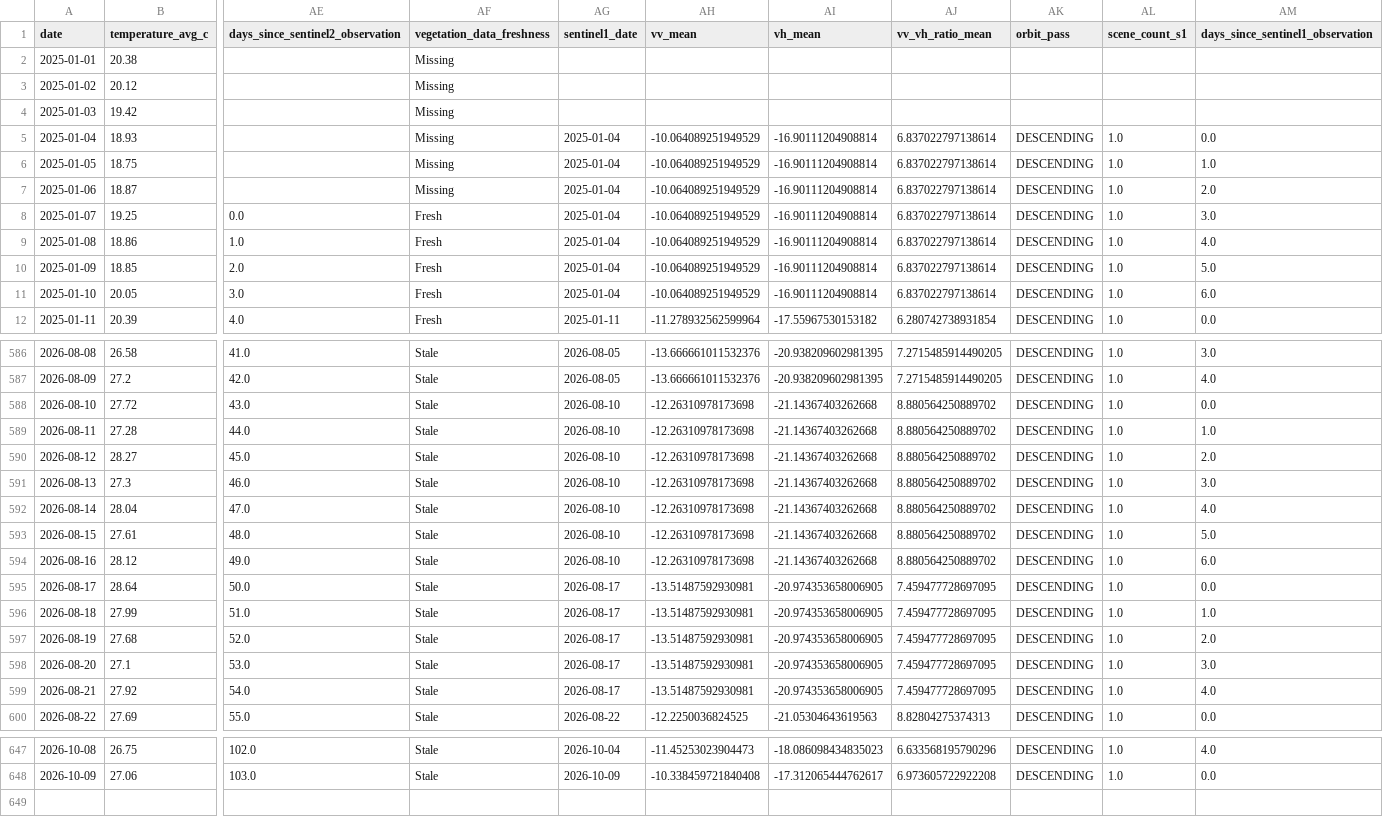
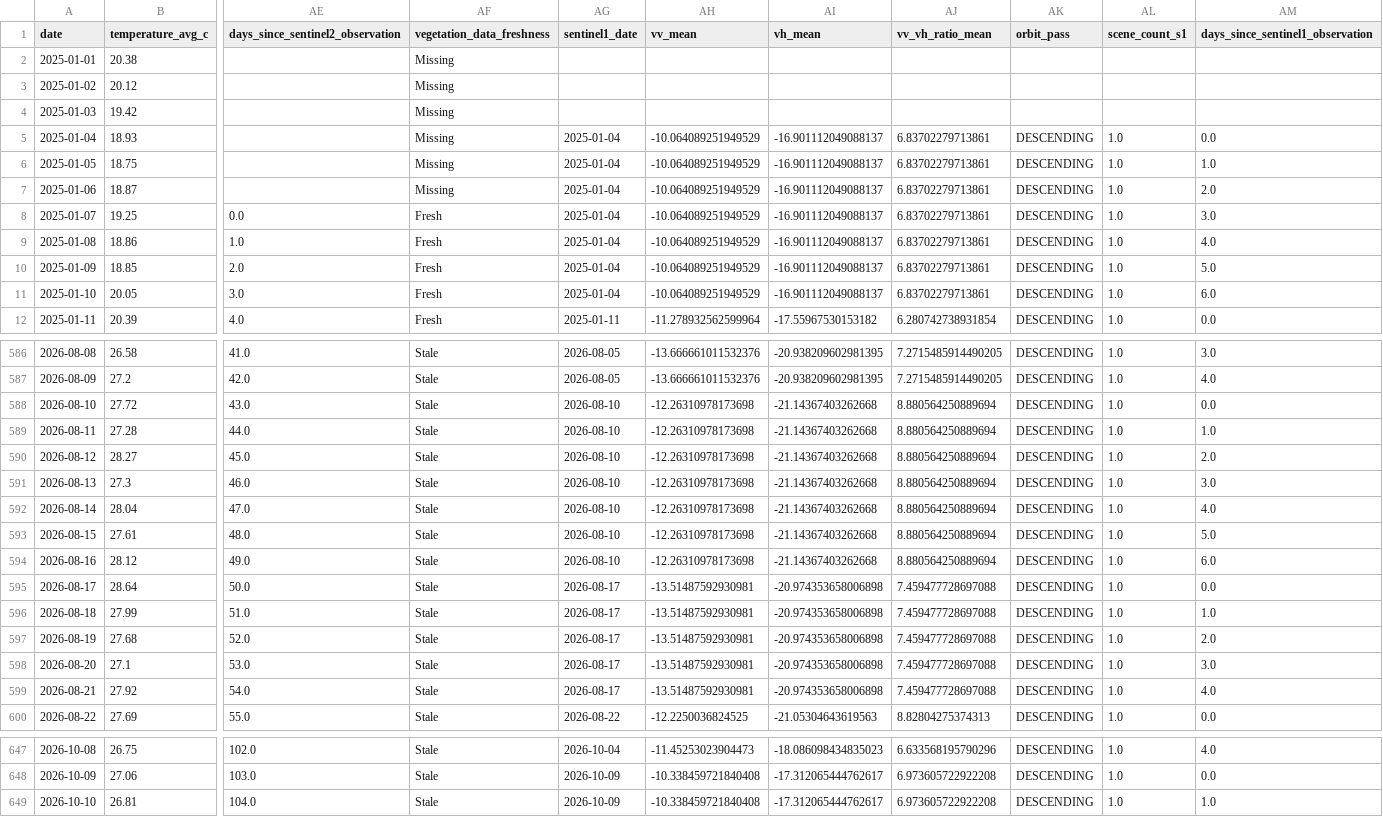
Before and after one commit to vanaprashanth/mango-digital-twin, a CSV file: data/processed/muthukur_combined_feature_table.csv, drawn as a sheet; only a part is shown, gaps mark what is left out; rows hold the shown columns only; the diff covers the shown part only; the diff names each change by its address in the sheet, - before the commit and + after, or states it on an @@ line.

```diff
--- a/data/processed/muthukur_combined_feature_table.csv
+++ b/data/processed/muthukur_combined_feature_table.csv
-AI5:AI11 (vh_mean): -16.90111204908814
+AI5:AI11 (vh_mean): -16.901112049088137
-AJ5:AJ11 (vv_vh_ratio_mean): 6.837022797138614
+AJ5:AJ11 (vv_vh_ratio_mean): 6.83702279713861
-AJ588:AJ594 (vv_vh_ratio_mean): 8.880564250889702
+AJ588:AJ594 (vv_vh_ratio_mean): 8.880564250889694
-AI595:AI599 (vh_mean): -20.974353658006905
+AI595:AI599 (vh_mean): -20.974353658006898
-AJ595:AJ599 (vv_vh_ratio_mean): 7.459477728697095
+AJ595:AJ599 (vv_vh_ratio_mean): 7.459477728697088
+row 649: 2026-10-10 | 26.81 | 104.0 | Stale | 2026-10-09 | -10.338459721840408 | -17.312065444762617 | 6.973605722922208 | DESCENDING | 1.0 | 1.0
```
Also changed, not shown: 20 edited cells elsewhere in this file, data/processed/muthukur_fao56_model_comparison.csv, data/processed/muthukur_fao56_phenology_water_balance.csv, 17 other files.
